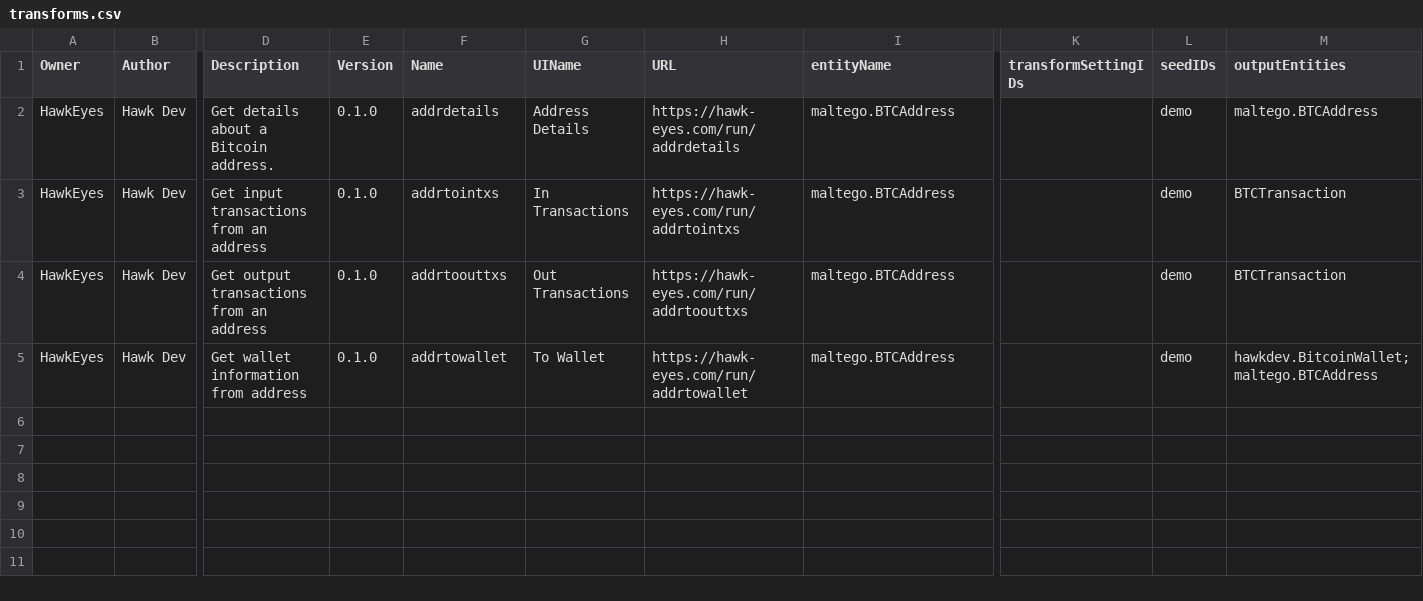
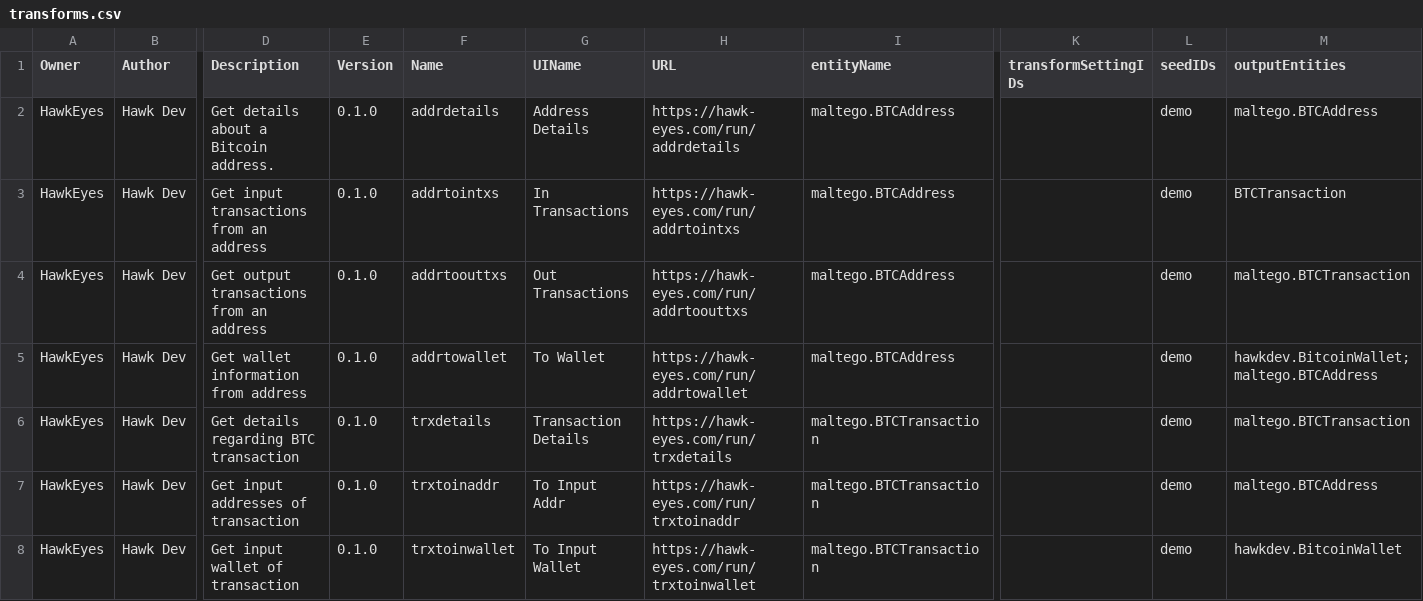
Before and after one commit to HawkEyes-OSINT/WalletExplorerTransformer, a CSV file: transforms.csv, drawn as a sheet; only a part is shown, gaps mark what is left out; rows hold the shown columns only; the diff covers the shown part only; the diff names each change by its address in the sheet, - before the commit and + after, or states it on an @@ line.

```diff
--- a/transforms.csv
+++ b/transforms.csv
-M4 (outputEntities): BTCTransaction
+M4 (outputEntities): maltego.BTCTransaction
+row 6: HawkEyes | Hawk Dev | Get details regarding BTC transaction | 0.1.0 | trxdetails | Transaction Details | https://hawk-eyes.com/run/trxdetails | maltego.BTCTransaction |  | demo | maltego.BTCTransaction
+row 7: HawkEyes | Hawk Dev | Get input addresses of transaction | 0.1.0 | trxtoinaddr | To Input Addr | https://hawk-eyes.com/run/trxtoinaddr | maltego.BTCTransaction |  | demo | maltego.BTCAddress
+row 8: HawkEyes | Hawk Dev | Get input wallet of transaction | 0.1.0 | trxtoinwallet | To Input Wallet | https://hawk-eyes.com/run/trxtoinwallet | maltego.BTCTransaction |  | demo | hawkdev.BitcoinWallet
```
Also changed, not shown: 5 added rows elsewhere in this file, 13 other files.
